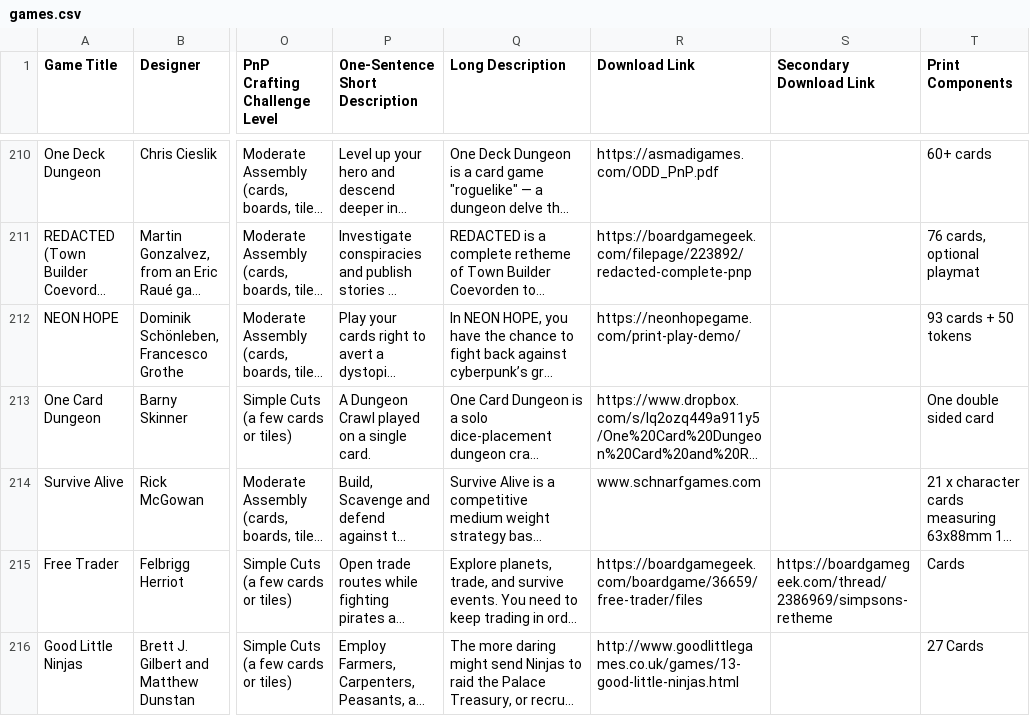
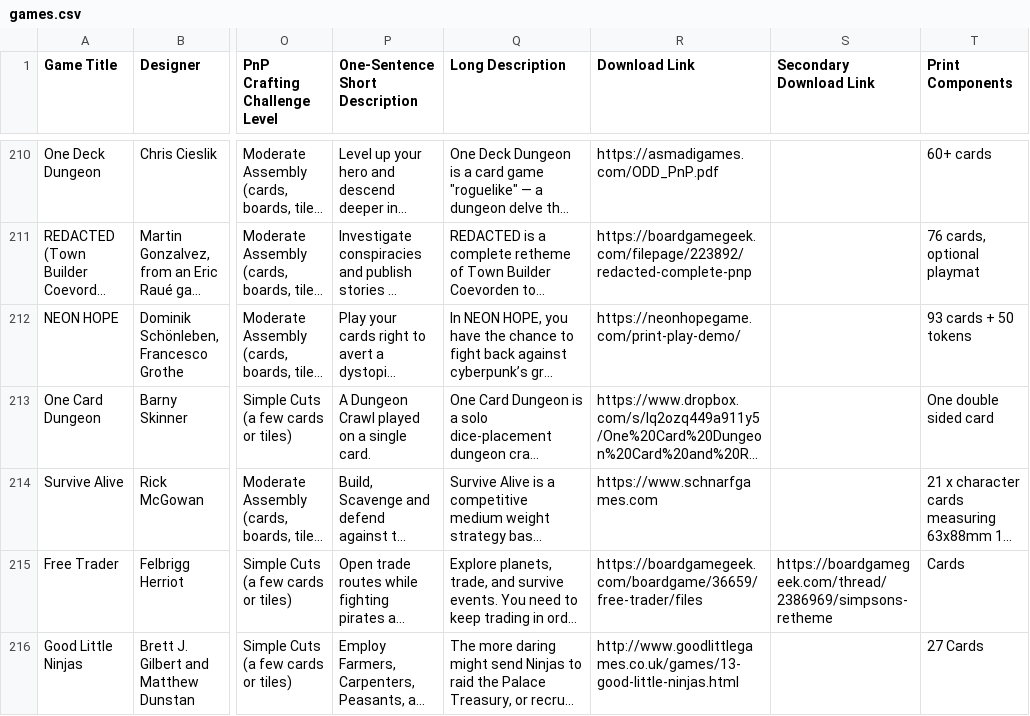
Before and after one commit to mgonzalvez/pnpfinder-lite, a CSV file: data/games.csv, drawn as a sheet; only a part is shown, gaps mark what is left out; long unchanged cells end in …; the diff names each change by its address in the sheet, - before the commit and + after, or states it on an @@ line.

Commit message:
chore: sync games.csv from Google Sheets (normalized from SHEET headers)

```diff
--- a/data/games.csv
+++ b/data/games.csv
-R214 (Download Link): www.schnarfgames.com
+R214 (Download Link): https://www.schnarfgames.com
```
